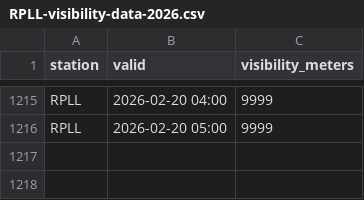
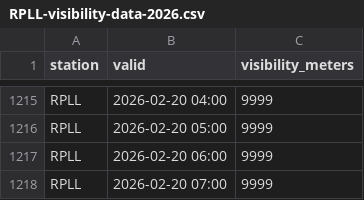
Before and after one commit to i-shann/rpll-visibility-data, a CSV file: current/RPLL-visibility-data-2026.csv, drawn as a sheet; only a part is shown, gaps mark what is left out; the diff names each change by its address in the sheet, - before the commit and + after, or states it on an @@ line.

```diff
--- a/current/RPLL-visibility-data-2026.csv
+++ b/current/RPLL-visibility-data-2026.csv
+row 1217: RPLL | 2026-02-20 06:00 | 9999
+row 1218: RPLL | 2026-02-20 07:00 | 9999
```
